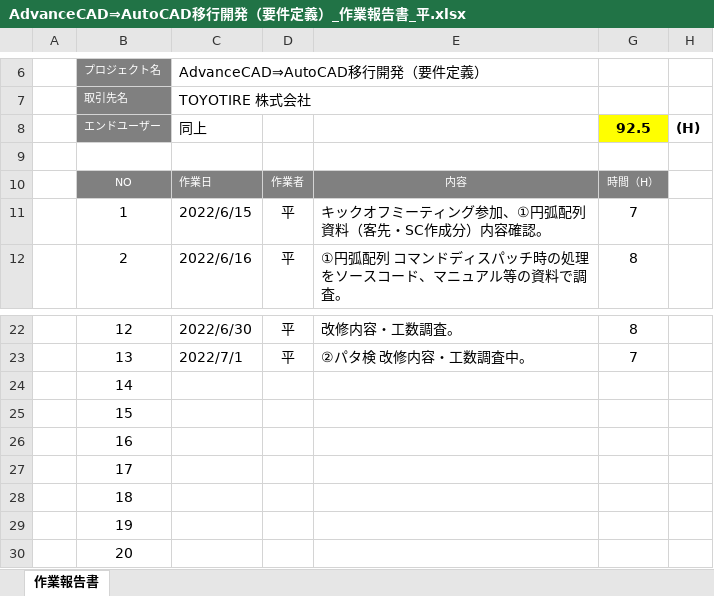
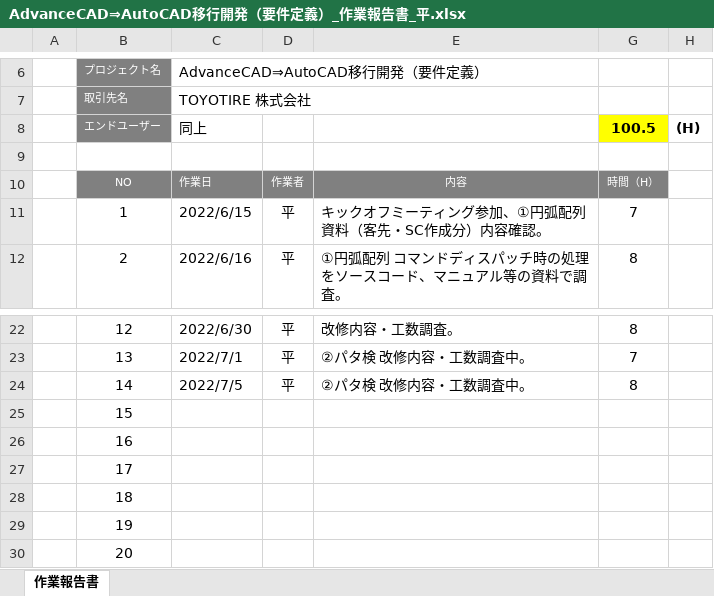
Before and after one commit to ichiro-uehara/TOYOTIRE_BRAND, an Excel workbook: 作業報告書/AdvanceCAD⇒AutoCAD移行開発（要件定義）_作業報告書_平.xlsx, sheet 作業報告書, drawn as a sheet; only a part is shown, gaps mark what is left out; values as stored, in another font and other column widths than the file's, no borders; charts and pictures and conditional formats not drawn; the diff names each change by its address in the sheet, - before the commit and + after, or states it on an @@ line.

Commit message:
[update] 作業報告書 2022/07/05分追記。

```diff
--- a/作業報告書/AdvanceCAD⇒AutoCAD移行開発（要件定義）_作業報告書_平.xlsx (sheet 作業報告書)
+++ b/作業報告書/AdvanceCAD⇒AutoCAD移行開発（要件定義）_作業報告書_平.xlsx (sheet 作業報告書)
-G8: 92.5
+G8: 100.5
-C24: (empty)
+C24: 2022/7/5
-D24: (empty)
+D24: 平
-E24: (empty)
+E24: ②パタ検 改修内容・工数調査中。
-G24: (empty)
+G24: 8
```
